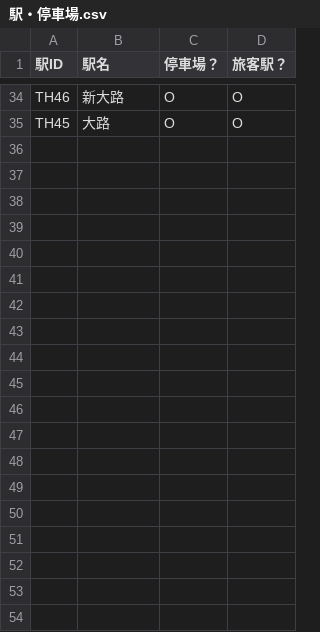
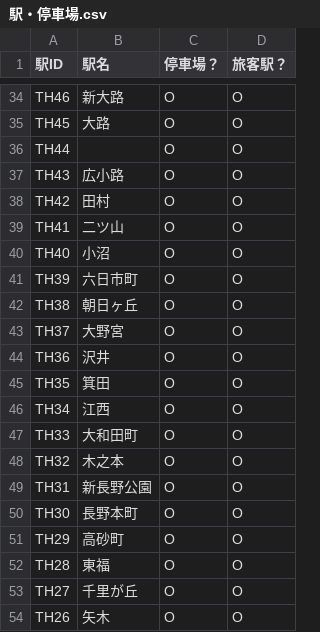
Before and after one commit to daidoji-traincrew-office/Traincrew_MultiATS_Server, a CSV file: Traincrew_MultiATS_Server.Crew/Data/駅・停車場.csv, drawn as a sheet; only a part is shown, gaps mark what is left out; the diff covers the shown part only; the diff names each change by its address in the sheet, - before the commit and + after, or states it on an @@ line.

```diff
--- a/Traincrew_MultiATS_Server.Crew/Data/駅・停車場.csv
+++ b/Traincrew_MultiATS_Server.Crew/Data/駅・停車場.csv
+row 36: TH44 |  | O | O
+row 37: TH43 | 広小路 | O | O
+row 38: TH42 | 田村 | O | O
+row 39: TH41 | 二ツ山 | O | O
+row 40: TH40 | 小沼 | O | O
+row 41: TH39 | 六日市町 | O | O
+row 42: TH38 | 朝日ヶ丘 | O | O
+row 43: TH37 | 大野宮 | O | O
+row 44: TH36 | 沢井 | O | O
+row 45: TH35 | 箕田 | O | O
+row 46: TH34 | 江西 | O | O
+row 47: TH33 | 大和田町 | O | O
+row 48: TH32 | 木之本 | O | O
+row 49: TH31 | 新長野公園 | O | O
+row 50: TH30 | 長野本町 | O | O
+row 51: TH29 | 高砂町 | O | O
+row 52: TH28 | 東福 | O | O
+row 53: TH27 | 千里が丘 | O | O
+row 54: TH26 | 矢木 | O | O
```
Also changed, not shown: 26 added rows elsewhere in this file, 1 other file.
